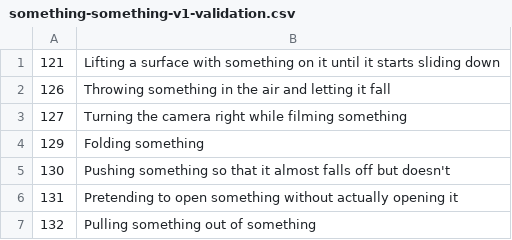
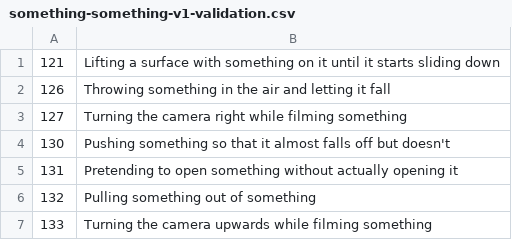
Before and after one commit to dralmadani/GSM, a CSV file: dataset/something-v1/something-something-v1-validation.csv, drawn as a sheet; only a part is shown; the shorter side is filled out with more unchanged rows; the diff names each change by its address in the sheet, - before the commit and + after, or states it on an @@ line.

Commit message:
remove 129

```diff
--- a/dataset/something-v1/something-something-v1-validation.csv
+++ b/dataset/something-v1/something-something-v1-validation.csv
-row 4: 129 | Folding something
```
